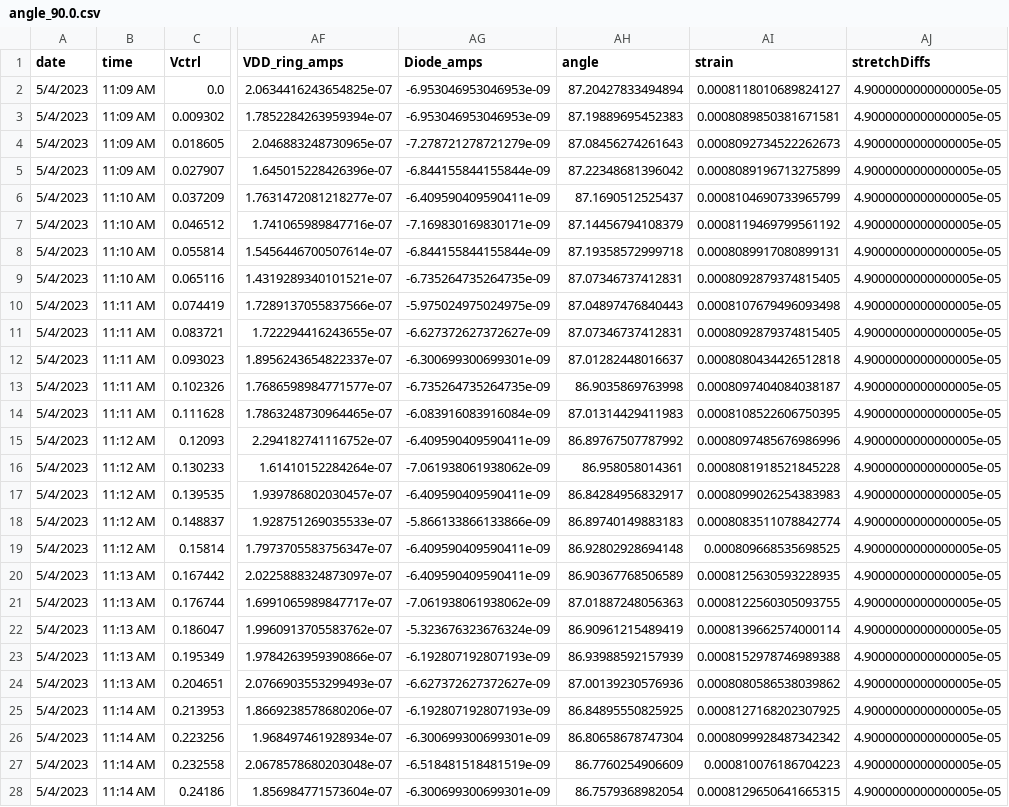
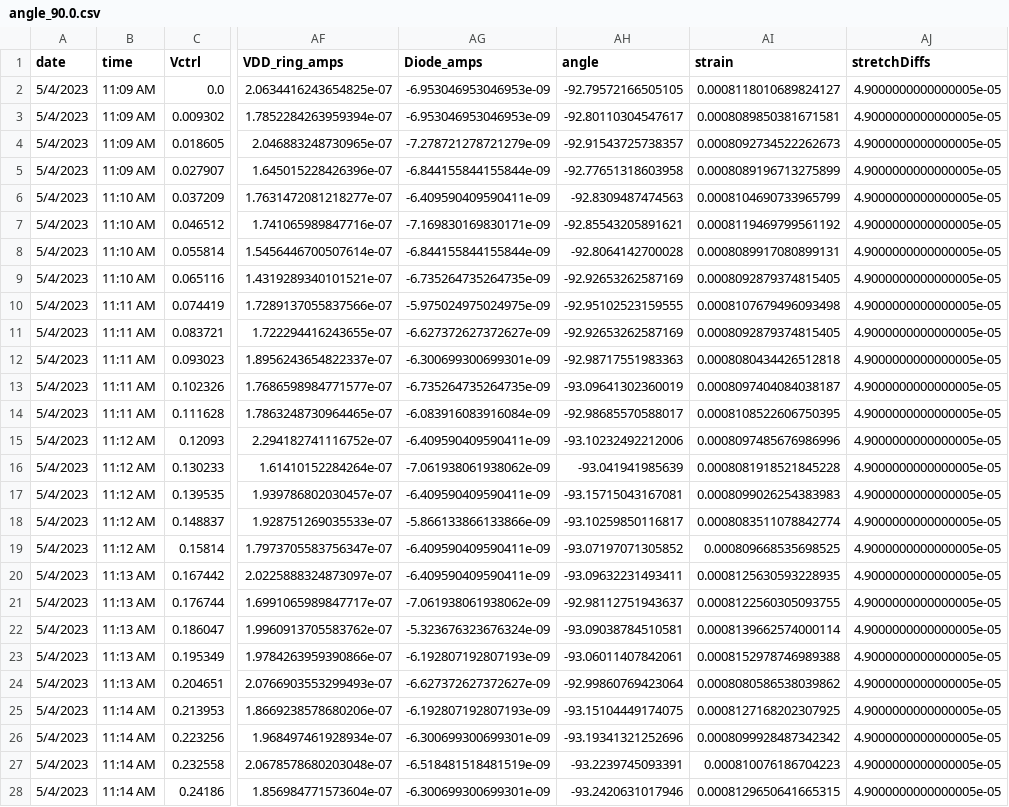
Before and after one commit to itepastra/VCO_Stretching, a CSV file: VCO_diode_stretch/data/meas_4/falling/angle_90.0.csv, drawn as a sheet; only a part is shown, gaps mark what is left out; the diff covers the shown part only; the diff names each change by its address in the sheet, - before the commit and + after, or states it on an @@ line.

```diff
--- a/VCO_diode_stretch/data/meas_4/falling/angle_90.0.csv
+++ b/VCO_diode_stretch/data/meas_4/falling/angle_90.0.csv
-AH2 (angle): 87.20427833494894
+AH2 (angle): -92.79572166505105
-AH3 (angle): 87.19889695452383
+AH3 (angle): -92.80110304547617
-AH4 (angle): 87.08456274261643
+AH4 (angle): -92.91543725738357
-AH5 (angle): 87.22348681396042
+AH5 (angle): -92.77651318603958
-AH6 (angle): 87.1690512525437
+AH6 (angle): -92.8309487474563
-AH7 (angle): 87.14456794108379
+AH7 (angle): -92.85543205891621
-AH8 (angle): 87.19358572999718
+AH8 (angle): -92.8064142700028
-AH9 (angle): 87.07346737412831
+AH9 (angle): -92.92653262587169
-AH10 (angle): 87.04897476840443
+AH10 (angle): -92.95102523159555
-AH11 (angle): 87.07346737412831
+AH11 (angle): -92.92653262587169
-AH12 (angle): 87.01282448016637
+AH12 (angle): -92.98717551983363
-AH13 (angle): 86.9035869763998
+AH13 (angle): -93.09641302360019
-AH14 (angle): 87.01314429411983
+AH14 (angle): -92.98685570588017
-AH15 (angle): 86.89767507787992
+AH15 (angle): -93.10232492212006
-AH16 (angle): 86.958058014361
+AH16 (angle): -93.041941985639
-AH17 (angle): 86.84284956832917
+AH17 (angle): -93.15715043167081
-AH18 (angle): 86.89740149883183
+AH18 (angle): -93.10259850116817
-AH19 (angle): 86.92802928694148
+AH19 (angle): -93.07197071305852
-AH20 (angle): 86.90367768506589
+AH20 (angle): -93.09632231493411
-AH21 (angle): 87.01887248056363
+AH21 (angle): -92.98112751943637
-AH22 (angle): 86.90961215489419
+AH22 (angle): -93.09038784510581
-AH23 (angle): 86.93988592157939
+AH23 (angle): -93.06011407842061
-AH24 (angle): 87.00139230576936
+AH24 (angle): -92.99860769423064
-AH25 (angle): 86.84895550825925
+AH25 (angle): -93.15104449174075
-AH26 (angle): 86.80658678747304
+AH26 (angle): -93.19341321252696
-AH27 (angle): 86.7760254906609
+AH27 (angle): -93.2239745093391
-AH28 (angle): 86.7579368982054
+AH28 (angle): -93.2420631017946
```
Also changed, not shown: 103 edited cells elsewhere in this file, VCO_diode_stretch/data/meas_3/angle/angle_75.0.csv, VCO_diode_stretch/data/meas_3/angle/angle_90.0.csv, 51 other files.
